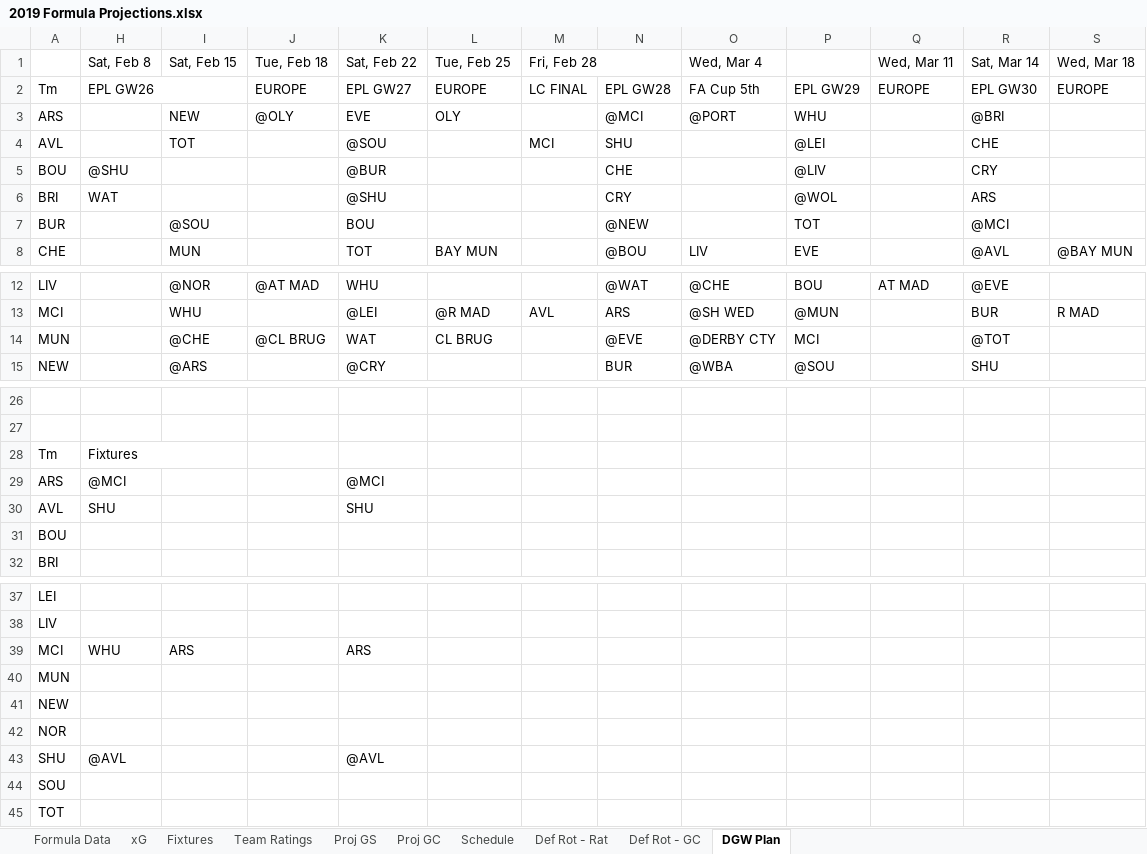
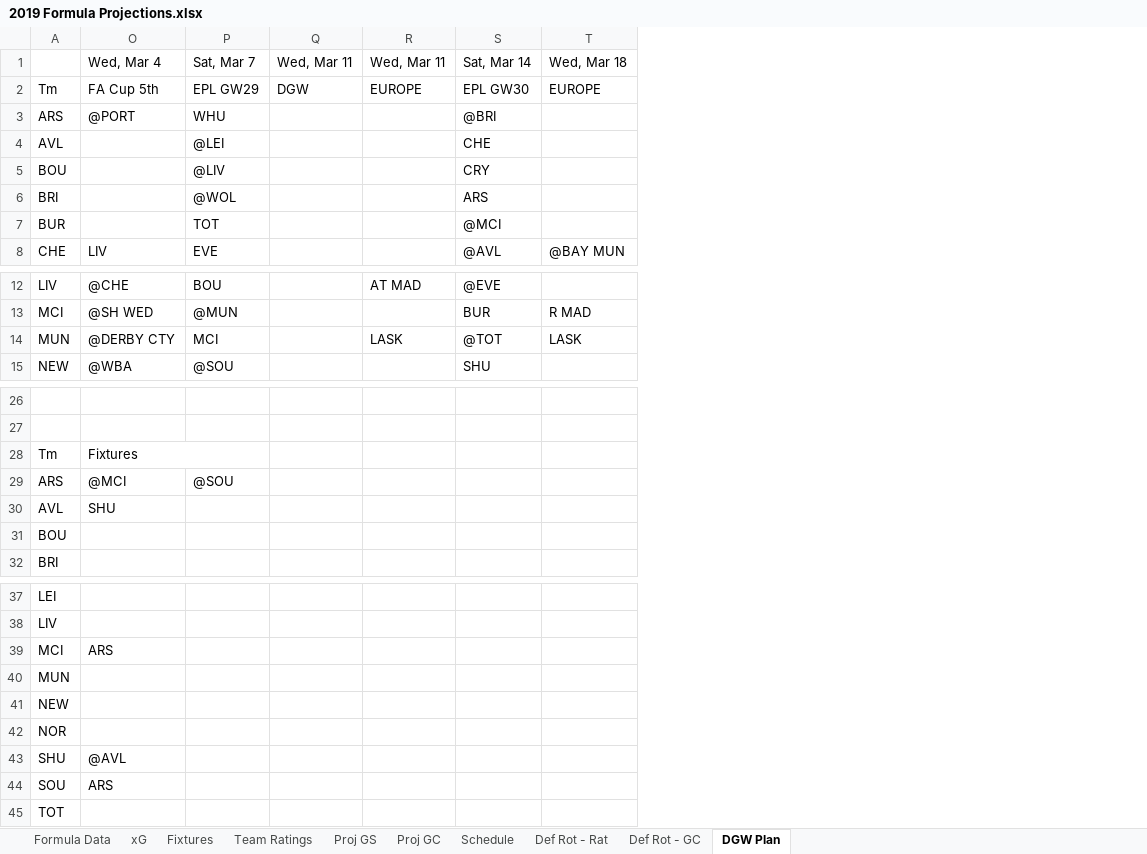
Before and after one commit to u0028854/FPLExcels, an Excel workbook: 2019 Formula Projections.xlsx, sheet DGW Plan, drawn as a sheet; only a part is shown, gaps mark what is left out; values as stored, in another font and other column widths than the file's, no cell formats; removed rows and columns are numbered as before the commit, all else as after; the diff covers the shown part only; the diff names each change by its address in the sheet, - before the commit and + after, or states it on an @@ line.

```diff
--- a/2019 Formula Projections.xlsx (sheet DGW Plan)
+++ b/2019 Formula Projections.xlsx (sheet DGW Plan)
@@ column H (Sat, Feb 8) hidden, rows 2-6: EPL GW26 |  |  | @SHU | WAT; rows 28-30: Fixtures | @MCI | SHU; rows 39-43: WHU |  |  |  | @AVL @@
@@ column I (Sat, Feb 15) hidden, rows 3-8: NEW | TOT |  |  | @SOU | MUN; rows 12-15: @NOR | WHU | @CHE | @ARS; row 39: ARS @@
@@ column J (Tue, Feb 18) hidden, rows 2-3: EUROPE | @OLY; rows 12-14: @AT MAD |  | @CL BRUG @@
@@ column K (Sat, Feb 22) hidden, rows 2-8: EPL GW27 | EVE | @SOU | @BUR | @SHU | BOU | TOT; rows 12-15: WHU | @LEI | WAT | @CRY; rows 29-30: @MCI | SHU; rows 39-43: ARS |  |  |  | @AVL @@
@@ column L (Tue, Feb 25) hidden, rows 2-8: EUROPE | OLY |  |  |  |  | BAY MUN; rows 13-14: @R MAD | CL BRUG @@
@@ column M (Fri, Feb 28) hidden, rows 2-4: LC FINAL |  | MCI; row 13: AVL @@
@@ column N hidden, rows 2-8: EPL GW28 | @MCI | SHU | CHE | CRY | @NEW | @BOU; rows 12-15: @WAT | ARS | @EVE | BUR @@
+column Q (Wed, Mar 11), row 2: DGW
-P1: (empty)
+P1: Sat, Mar 7
-R14 (Wed, Mar 11): (empty)
+R14 (Wed, Mar 11): LASK
-T14 (Wed, Mar 18): (empty)
+T14 (Wed, Mar 18): LASK
-O28 (Wed, Mar 4): (empty)
+O28 (Wed, Mar 4): Fixtures
+O28:P28 merged
-O29 (Wed, Mar 4): (empty)
+O29 (Wed, Mar 4): @MCI
-P29 (Sat, Mar 7): (empty)
+P29 (Sat, Mar 7): @SOU
-O30 (Wed, Mar 4): (empty)
+O30 (Wed, Mar 4): SHU
-O39 (Wed, Mar 4): (empty)
+O39 (Wed, Mar 4): ARS
-O43 (Wed, Mar 4): (empty)
+O43 (Wed, Mar 4): @AVL
-O44 (Wed, Mar 4): (empty)
+O44 (Wed, Mar 4): ARS
```
Also changed, not shown: 2 edited cells elsewhere in this sheet, sheet Def Rot - Rat, sheet Def Rot - GC, sheet Fixtures, sheet Proj GS, sheet Proj GC, sheet Formula Data, 2 more sheets, cell formats, hidden cells, 4GW_Analysis.xlsx, 6GW_Analysis.xlsx, 3 other files.
